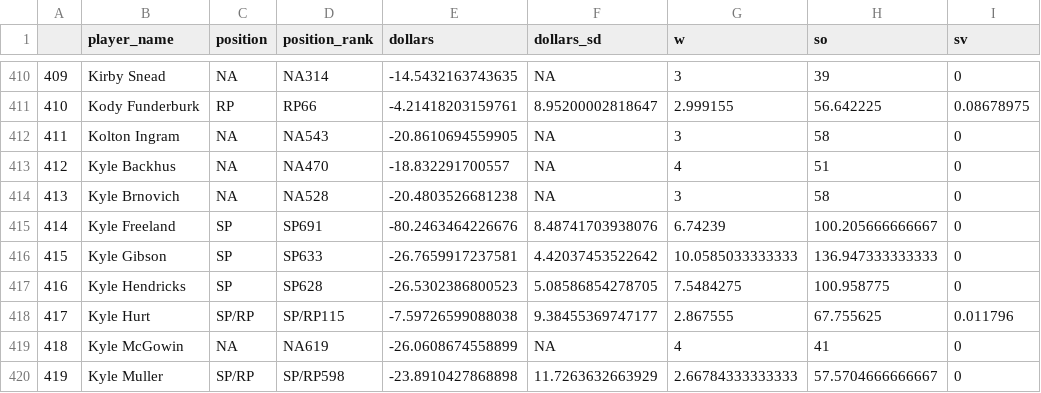
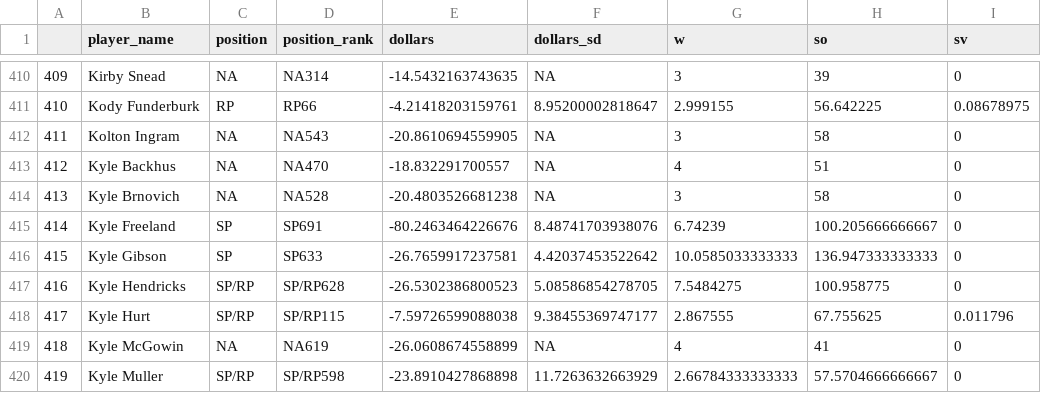
Before and after one commit to SamuelLachance/Betting, a CSV file: ottoneu/dani_rojas_pitchers.csv, drawn as a sheet; only a part is shown, gaps mark what is left out; the diff names each change by its address in the sheet, - before the commit and + after, or states it on an @@ line.

```diff
--- a/ottoneu/dani_rojas_pitchers.csv
+++ b/ottoneu/dani_rojas_pitchers.csv
-C417 (position): SP
+C417 (position): SP/RP
-D417 (position_rank): SP628
+D417 (position_rank): SP/RP628
```
Also changed, not shown: ottoneu/all_pitchers.csv, ottoneu/bum_bum_pitchers.csv, 3 other files.
